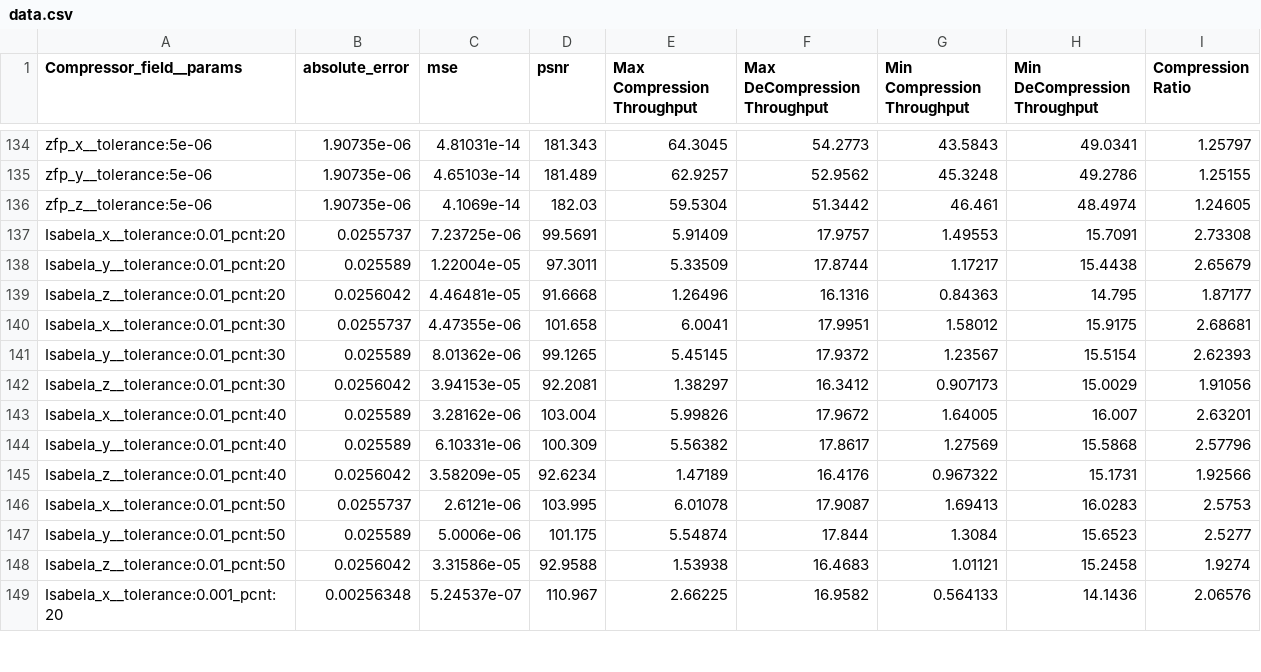
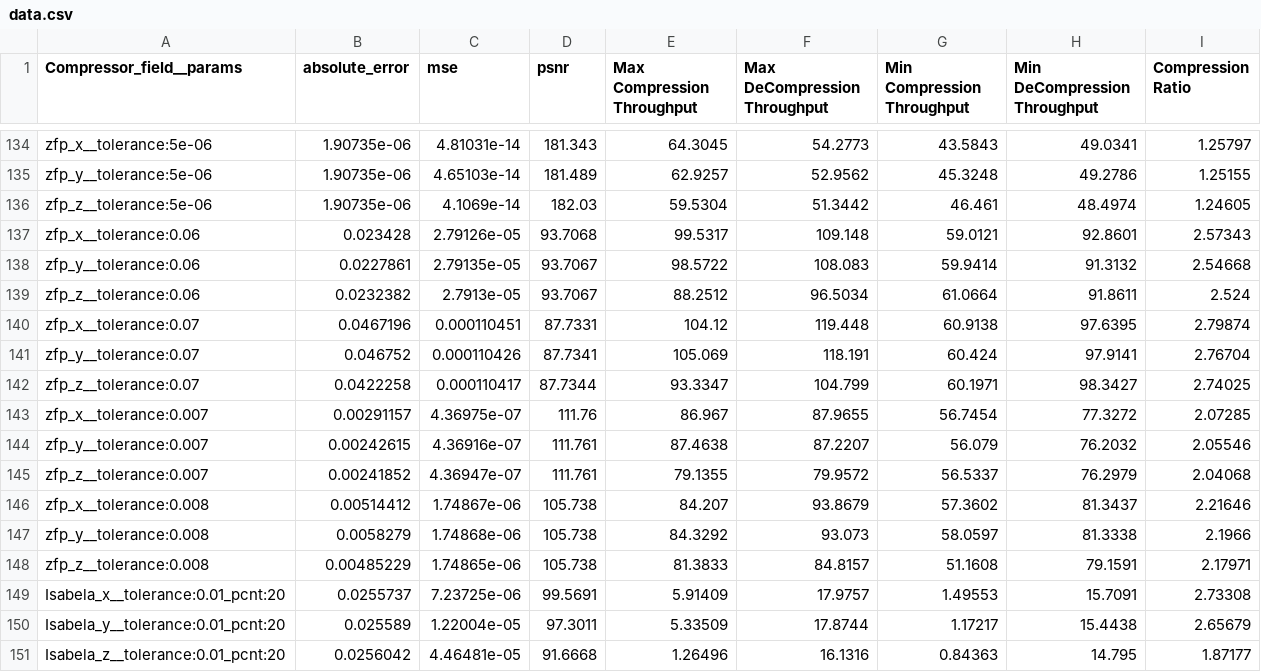
Before and after one commit to lanl/VizAly-Foresight, a CSV file: data/metrics2.cdb/data.csv, drawn as a sheet; only a part is shown, gaps mark what is left out; the shorter side is filled out with more unchanged rows; the diff names each change by its address in the sheet, - before the commit and + after, or states it on an @@ line.

```diff
--- a/data/metrics2.cdb/data.csv
+++ b/data/metrics2.cdb/data.csv
+row 137: zfp_x__tolerance:0.06 | 0.023428 | 2.79126e-05 | 93.7068 | 99.5317 | 109.148 | 59.0121 | 92.8601 | 2.57343
+row 138: zfp_y__tolerance:0.06 | 0.0227861 | 2.79135e-05 | 93.7067 | 98.5722 | 108.083 | 59.9414 | 91.3132 | 2.54668
+row 139: zfp_z__tolerance:0.06 | 0.0232382 | 2.7913e-05 | 93.7067 | 88.2512 | 96.5034 | 61.0664 | 91.8611 | 2.524
+row 140: zfp_x__tolerance:0.07 | 0.0467196 | 0.000110451 | 87.7331 | 104.12 | 119.448 | 60.9138 | 97.6395 | 2.79874
+row 141: zfp_y__tolerance:0.07 | 0.046752 | 0.000110426 | 87.7341 | 105.069 | 118.191 | 60.424 | 97.9141 | 2.76704
+row 142: zfp_z__tolerance:0.07 | 0.0422258 | 0.000110417 | 87.7344 | 93.3347 | 104.799 | 60.1971 | 98.3427 | 2.74025
+row 143: zfp_x__tolerance:0.007 | 0.00291157 | 4.36975e-07 | 111.76 | 86.967 | 87.9655 | 56.7454 | 77.3272 | 2.07285
+row 144: zfp_y__tolerance:0.007 | 0.00242615 | 4.36916e-07 | 111.761 | 87.4638 | 87.2207 | 56.079 | 76.2032 | 2.05546
+row 145: zfp_z__tolerance:0.007 | 0.00241852 | 4.36947e-07 | 111.761 | 79.1355 | 79.9572 | 56.5337 | 76.2979 | 2.04068
+row 146: zfp_x__tolerance:0.008 | 0.00514412 | 1.74867e-06 | 105.738 | 84.207 | 93.8679 | 57.3602 | 81.3437 | 2.21646
+row 147: zfp_y__tolerance:0.008 | 0.0058279 | 1.74868e-06 | 105.738 | 84.3292 | 93.073 | 58.0597 | 81.3338 | 2.1966
+row 148: zfp_z__tolerance:0.008 | 0.00485229 | 1.74865e-06 | 105.738 | 81.3833 | 84.8157 | 51.1608 | 79.1591 | 2.17971
```
Also changed, not shown: data/metrics3.cdb/data.csv, data/metrics4.cdb/data.csv.
